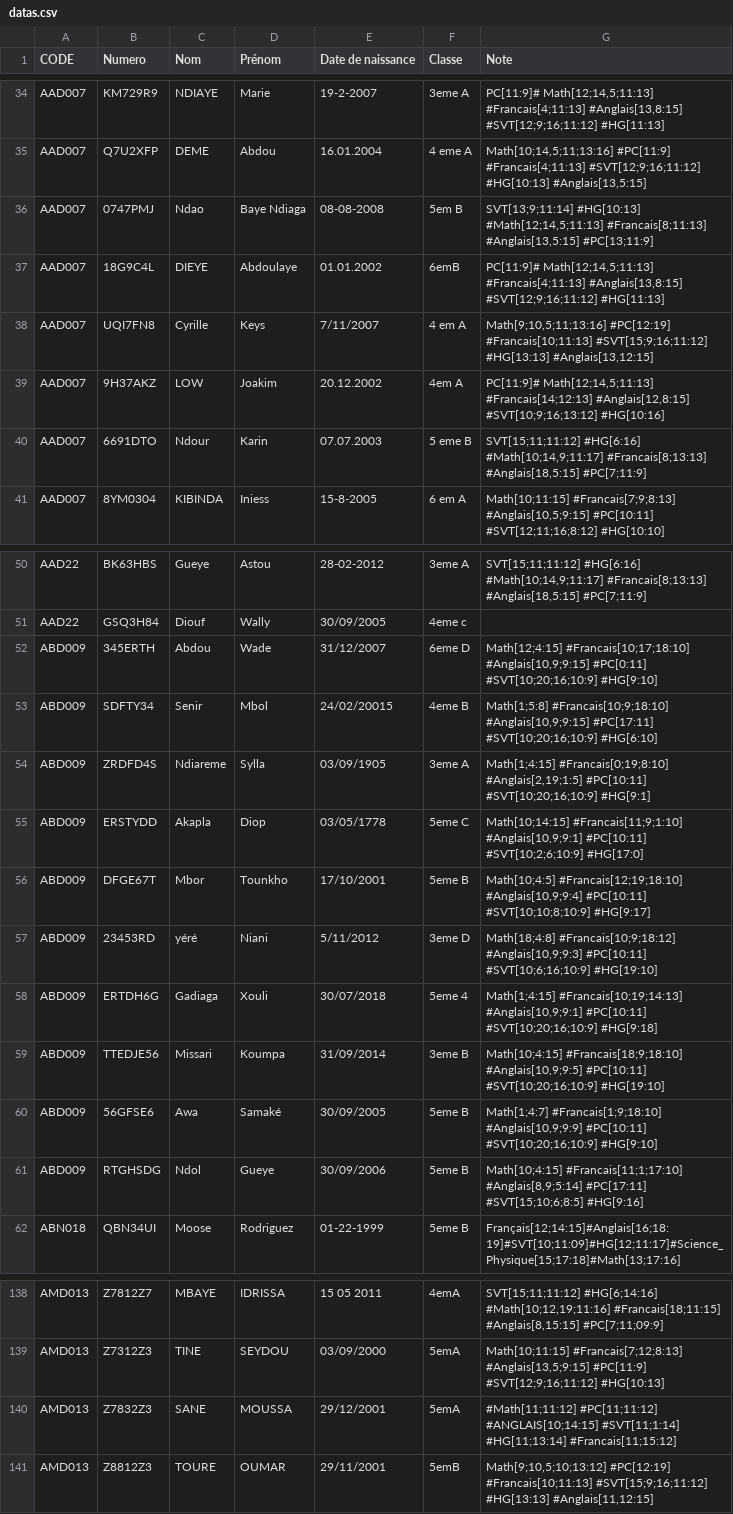
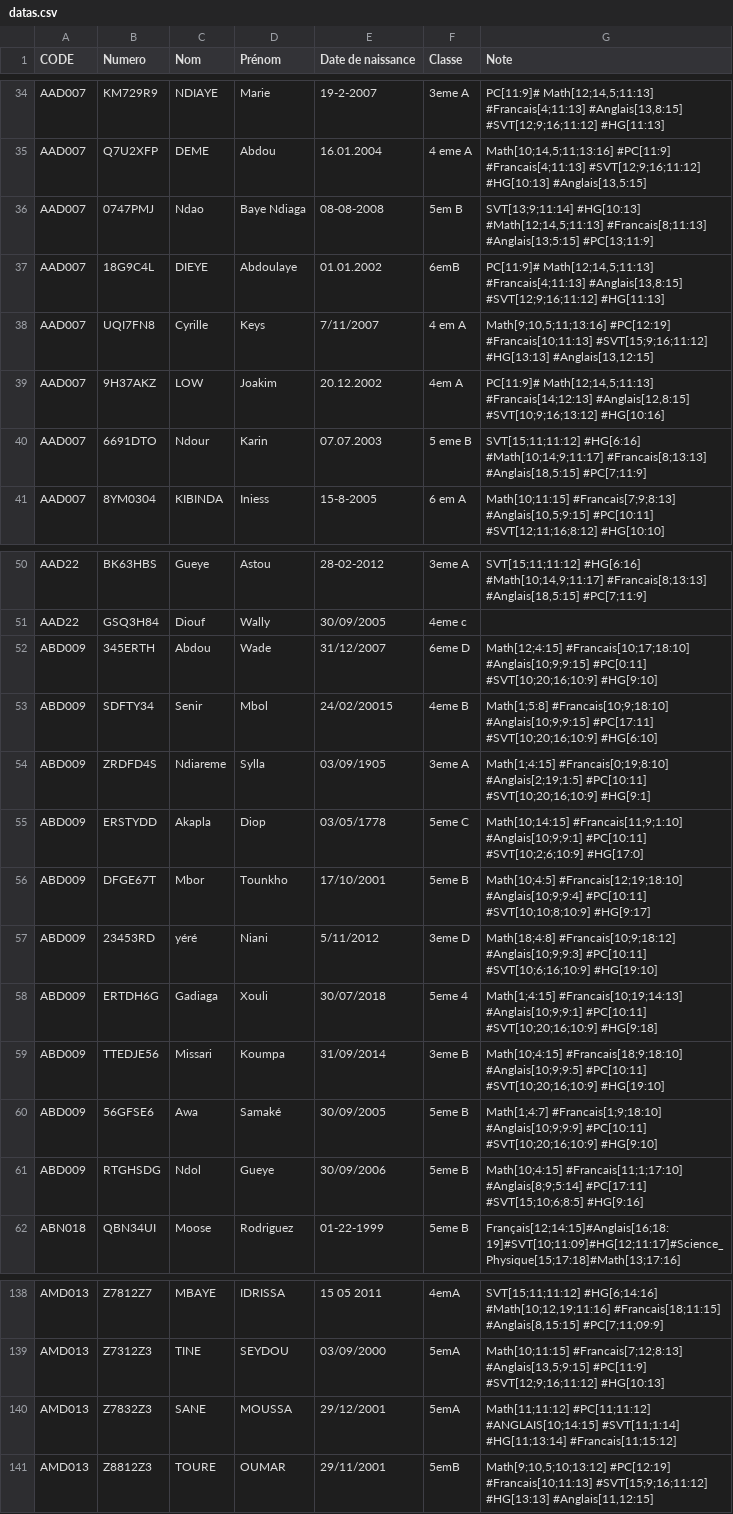
Before and after one commit to alphacpc/autodidact, a CSV file: started_r_lang/datas/datas.csv, drawn as a sheet; only a part is shown, gaps mark what is left out; the diff covers the shown part only.

```diff
--- a/started_r_lang/datas/datas.csv
+++ b/started_r_lang/datas/datas.csv
@@ -35,3 +35,3 @@ AAD007,KM729R9,NDIAYE,Marie,19-2-2007,3eme A,"PC[11:9]#   Math[12;14,5;11:13]
 AAD007,Q7U2XFP,DEME,Abdou,16.01.2004,4 eme A,"Math[10;14,5;11;13:16] #PC[11:9]  #Francais[4;11:13]  #SVT[12;9;16;11:12] #HG[10:13]  #Anglais[13,5:15]"
-AAD007,0747PMJ,Ndao,Baye Ndiaga,08-08-2008,5em B,"SVT[13;9;11:14] #HG[10:13]  #Math[12;14,5;11:13]  #Francais[8;11:13] #Anglais[13,5:15]  #PC[13;11:9]"
+AAD007,0747PMJ,Ndao,Baye Ndiaga,08-08-2008,5em B,"SVT[13;9;11:14] #HG[10:13]  #Math[12;14,5;11:13]  #Francais[8;11:13] #Anglais[13;5:15]  #PC[13;11:9]"
 AAD007,18G9C4L,DIEYE,Abdoulaye,01.01.2002,6emB,"PC[11:9]#   Math[12;14,5;11:13]   #Francais[4;11:13]  #Anglais[13,8:15]  #SVT[12;9;16;11:12]  #HG[11:13]"
@@ -39,3 +39,3 @@ AAD007,UQI7FN8,Cyrille ,Keys,7/11/2007,4 em A,"Math[9;10,5;11;13:16] #PC[12:19]
 AAD007,9H37AKZ,LOW,Joakim,20.12.2002,4em A,"PC[11:9]#   Math[12;14,5;11:13]   #Francais[14;12:13]  #Anglais[12,8:15]  #SVT[10;9;16;13:12]  #HG[10:16]"
-AAD007,6691DTO,Ndour,Karin,07.07.2003,5 eme B,"SVT[15;11;11:12] #HG[6:16]  #Math[10;14,9;11:17]  #Francais[8;13:13] #Anglais[18,5:15]  #PC[7;11:9]"
+AAD007,6691DTO,Ndour,Karin,07.07.2003,5 eme B,"SVT[15;11;11:12] #HG[6:16]  #Math[10;14;9;11:17]  #Francais[8;13:13] #Anglais[18,5:15]  #PC[7;11:9]"
 AAD007,8YM0304,KIBINDA,Iniess,15-8-2005,6 em A,"Math[10;11:15] #Francais[7;9;8:13] #Anglais[10,5;9:15] #PC[10:11]  #SVT[12;11;16;8:12]  #HG[10:10]"
@@ -51,12 +51,12 @@ AAD22,BK63HBS,Gueye,Astou,28-02-2012,3eme A,"SVT[15;11;11:12] #HG[6:16]  #Math[1
 AAD22,GSQ3H84,Diouf,Wally,30/09/2005,4eme c,
-ABD009,345ERTH,Abdou,Wade,31/12/2007,6eme D,"Math[12;4:15] #Francais[10;17;18:10] #Anglais[10,9;9:15] #PC[0:11] #SVT[10;20;16;10:9] #HG[9:10]"
-ABD009,SDFTY34,Senir,Mbol,24/02/20015,4eme B,"Math[1;5:8] #Francais[10;9;18:10] #Anglais[10,9;9:15] #PC[17:11] #SVT[10;20;16;10:9] #HG[6:10]"
-ABD009,ZRDFD4S,Ndiareme,Sylla,03/09/1905,3eme A,"Math[1;4:15] #Francais[0;19;8:10] #Anglais[2,19;1:5] #PC[10:11] #SVT[10;20;16;10:9] #HG[9:1]"
-ABD009,ERSTYDD,Akapla,Diop,03/05/1778,5eme C,"Math[10;14:15] #Francais[11;9;1:10] #Anglais[10,9;9:1] #PC[10:11] #SVT[10;2;6;10:9] #HG[17:0]"
-ABD009,DFGE67T,Mbor,Tounkho,17/10/2001,5eme B,"Math[10;4:5] #Francais[12;19;18:10] #Anglais[10,9;9:4] #PC[10:11] #SVT[10;10;8;10:9] #HG[9:17]"
-ABD009,23453RD,yéré,Niani,5/11/2012,3eme D,"Math[18;4:8] #Francais[10;9;18:12] #Anglais[10,9;9:3] #PC[10:11] #SVT[10;6;16;10:9] #HG[19:10]"
-ABD009,ERTDH6G,Gadiaga,Xouli,30/07/2018,5eme 4,"Math[1;4:15] #Francais[10;19;14:13] #Anglais[10,9;9:1] #PC[10:11] #SVT[10;20;16;10:9] #HG[9:18]"
-ABD009,TTEDJE56,Missari,Koumpa,31/09/2014,3eme B,"Math[10;4:15] #Francais[18;9;18:10] #Anglais[10,9;9:5] #PC[10:11] #SVT[10;20;16;10:9] #HG[19:10]"
-ABD009,56GFSE6,Awa,Samaké,30/09/2005,5eme B,"Math[1;4:7] #Francais[1;9;18:10] #Anglais[10,9;9:9] #PC[10:11]  #SVT[10;20;16;10:9]  #HG[9:10]"
-ABD009,RTGHSDG,Ndol,Gueye,30/09/2006,5eme B,"Math[10;4:15] #Francais[11;1;17:10] #Anglais[8,9;5:14] #PC[17:11]  #SVT[15;10;6;8:5]  #HG[9:16]"
+ABD009,345ERTH,Abdou,Wade,31/12/2007,6eme D,Math[12;4:15] #Francais[10;17;18:10] #Anglais[10;9;9:15] #PC[0:11] #SVT[10;20;16;10:9] #HG[9:10]
+ABD009,SDFTY34,Senir,Mbol,24/02/20015,4eme B,Math[1;5:8] #Francais[10;9;18:10] #Anglais[10;9;9:15] #PC[17:11] #SVT[10;20;16;10:9] #HG[6:10]
+ABD009,ZRDFD4S,Ndiareme,Sylla,03/09/1905,3eme A,Math[1;4:15] #Francais[0;19;8:10] #Anglais[2;19;1:5] #PC[10:11] #SVT[10;20;16;10:9] #HG[9:1]
+ABD009,ERSTYDD,Akapla,Diop,03/05/1778,5eme C,Math[10;14:15] #Francais[11;9;1:10] #Anglais[10;9;9:1] #PC[10:11] #SVT[10;2;6;10:9] #HG[17:0]
+ABD009,DFGE67T,Mbor,Tounkho,17/10/2001,5eme B,Math[10;4:5] #Francais[12;19;18:10] #Anglais[10;9;9:4] #PC[10:11] #SVT[10;10;8;10:9] #HG[9:17]
+ABD009,23453RD,yéré,Niani,5/11/2012,3eme D,Math[18;4:8] #Francais[10;9;18:12] #Anglais[10;9;9:3] #PC[10:11] #SVT[10;6;16;10:9] #HG[19:10]
+ABD009,ERTDH6G,Gadiaga,Xouli,30/07/2018,5eme 4,Math[1;4:15] #Francais[10;19;14:13] #Anglais[10;9;9:1] #PC[10:11] #SVT[10;20;16;10:9] #HG[9:18]
+ABD009,TTEDJE56,Missari,Koumpa,31/09/2014,3eme B,Math[10;4:15] #Francais[18;9;18:10] #Anglais[10;9;9:5] #PC[10:11] #SVT[10;20;16;10:9] #HG[19:10]
+ABD009,56GFSE6,Awa,Samaké,30/09/2005,5eme B,Math[1;4:7] #Francais[1;9;18:10] #Anglais[10;9;9:9] #PC[10:11]  #SVT[10;20;16;10:9]  #HG[9:10]
+ABD009,RTGHSDG,Ndol,Gueye,30/09/2006,5eme B,Math[10;4:15] #Francais[11;1;17:10] #Anglais[8;9;5:14] #PC[17:11]  #SVT[15;10;6;8:5]  #HG[9:16]
 ABN018,QBN34UI,Moose,Rodriguez,01-22-1999,5eme B,Français[12;14:15]#Anglais[16;18:19]#SVT[10;11:09]#HG[12;11:17]#Science_Physique[15;17:18]#Math[13;17:16]
@@ -139,3 +139,3 @@ AMD013,Z7812Z7,MBAYE,IDRISSA,15 05 2011,4emA,"SVT[15;11;11:12] #HG[6;14:16]  #Ma
 AMD013,Z7312Z3,TINE,SEYDOU,03/09/2000,5emA,"Math[10;11:15] #Francais[7;12;8:13] #Anglais[13,5;9:15] #PC[11:9]  #SVT[12;9;16;11:12]  #HG[10:13]"
-AMD013,Z7832Z3,SANE,MOUSSA,29/12/2001,5emA,#Math[11;11:12] #PC[11;11:12]  #ANGLAIS[10;14:15]  #SVT[11;1:14] #HG[11;13:14]  #Francais[11;15:12]
+AMD013,Z7832Z3,SANE,MOUSSA,29/12/2001,5emA,Math[11;11:12] #PC[11;11:12]  #ANGLAIS[10;14:15]  #SVT[11;1:14] #HG[11;13:14]  #Francais[11;15:12]
 AMD013,Z8812Z3,TOURE,OUMAR,29/11/2001,5emB,"Math[9;10,5;10;13:12] #PC[12:19]  #Francais[10;11:13]  #SVT[15;9;16;11:12] #HG[13:13]  #Anglais[11,12:15]"
```
Also changed, not shown: 32 edited cells elsewhere in this file, 3 other files.
